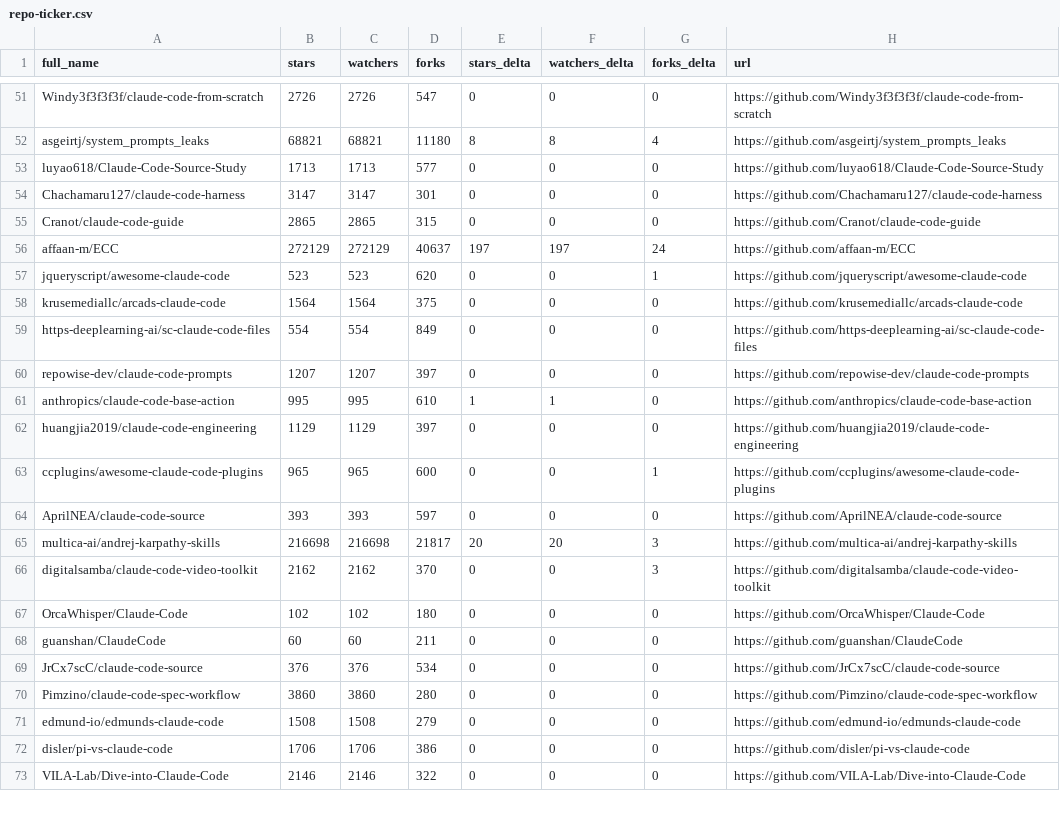
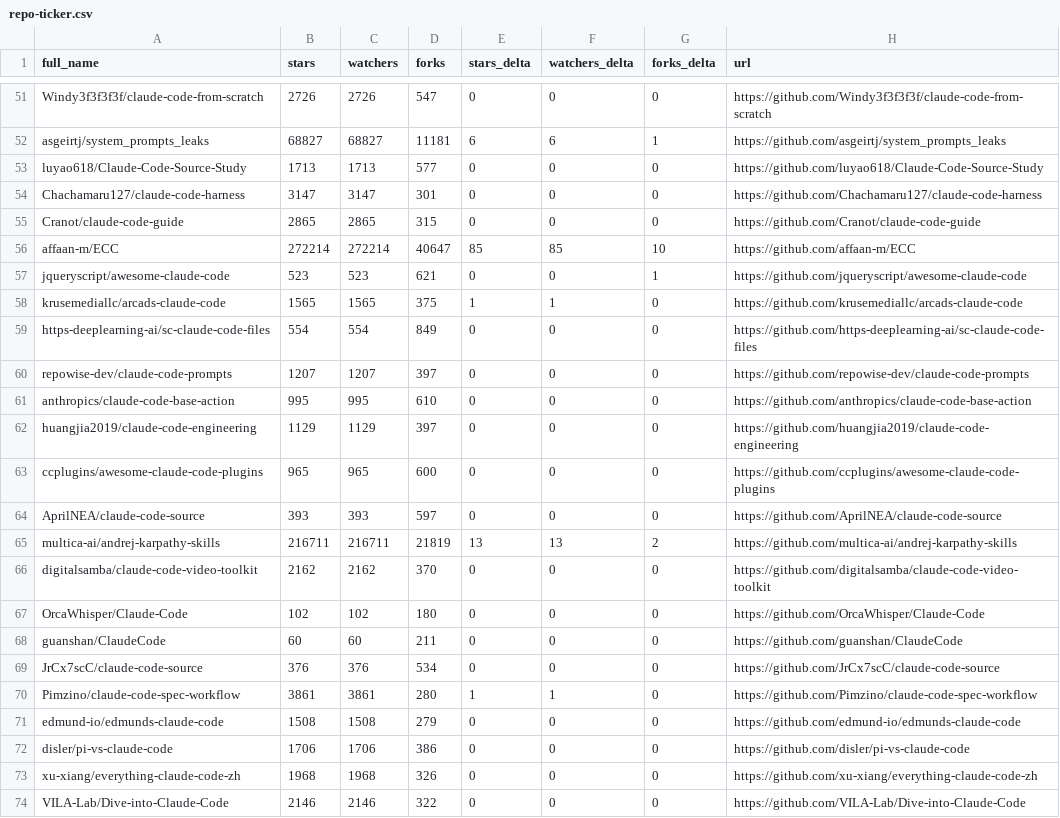
Before and after one commit to IIXINGCHEN/awesome-claude-code, a CSV file: data/repo-ticker.csv, drawn as a sheet; only a part is shown, gaps mark what is left out; the diff covers the shown part only; the diff names each change by its address in the sheet, - before the commit and + after, or states it on an @@ line.

```diff
--- a/data/repo-ticker.csv
+++ b/data/repo-ticker.csv
-B52 (stars): 68821
+B52 (stars): 68827
-C52 (watchers): 68821
+C52 (watchers): 68827
-D52 (forks): 11180
+D52 (forks): 11181
-E52 (stars_delta): 8
+E52 (stars_delta): 6
-F52 (watchers_delta): 8
+F52 (watchers_delta): 6
-G52 (forks_delta): 4
+G52 (forks_delta): 1
-B56 (stars): 272129
+B56 (stars): 272214
-C56 (watchers): 272129
+C56 (watchers): 272214
-D56 (forks): 40637
+D56 (forks): 40647
-E56 (stars_delta): 197
+E56 (stars_delta): 85
-F56 (watchers_delta): 197
+F56 (watchers_delta): 85
-G56 (forks_delta): 24
+G56 (forks_delta): 10
-D57 (forks): 620
+D57 (forks): 621
-B58 (stars): 1564
+B58 (stars): 1565
-C58 (watchers): 1564
+C58 (watchers): 1565
-E58 (stars_delta): 0
+E58 (stars_delta): 1
-F58 (watchers_delta): 0
+F58 (watchers_delta): 1
-E61 (stars_delta): 1
+E61 (stars_delta): 0
-F61 (watchers_delta): 1
+F61 (watchers_delta): 0
-G63 (forks_delta): 1
+G63 (forks_delta): 0
-B65 (stars): 216698
+B65 (stars): 216711
-C65 (watchers): 216698
+C65 (watchers): 216711
-D65 (forks): 21817
+D65 (forks): 21819
-E65 (stars_delta): 20
+E65 (stars_delta): 13
-F65 (watchers_delta): 20
+F65 (watchers_delta): 13
-G65 (forks_delta): 3
+G65 (forks_delta): 2
-G66 (forks_delta): 3
+G66 (forks_delta): 0
-B70 (stars): 3860
+B70 (stars): 3861
-C70 (watchers): 3860
+C70 (watchers): 3861
-E70 (stars_delta): 0
+E70 (stars_delta): 1
-F70 (watchers_delta): 0
+F70 (watchers_delta): 1
@@ row 74 moved to row 73: xu-xiang/everything-claude-code-zh @@
```
Also changed, not shown: 1 added row, 1 removed row, 2 moved rows and 123 edited cells elsewhere in this file, 2 other files.
